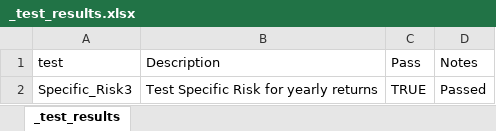
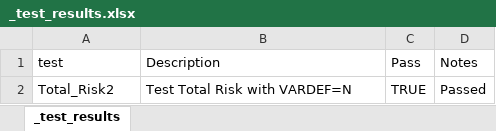
Before and after one commit to frgrisk/SASPerformanceAnalytics, an Excel workbook: Performance Analytics Library/_test_results.xlsx, sheet _test_results, drawn as a sheet; values as stored, in another font and other column widths than the file's, no borders; the diff names each change by its address in the sheet, - before the commit and + after, or states it on an @@ line.

Commit message:
Add tests to Total_Risk macro

```diff
--- a/Performance Analytics Library/_test_results.xlsx (sheet _test_results)
+++ b/Performance Analytics Library/_test_results.xlsx (sheet _test_results)
-A2 (test): Specific_Risk3
+A2 (test): Total_Risk2
-B2 (Description): Test Specific Risk for yearly returns
+B2 (Description): Test Total Risk with VARDEF=N
```
Also changed, not shown: 2 other files.
